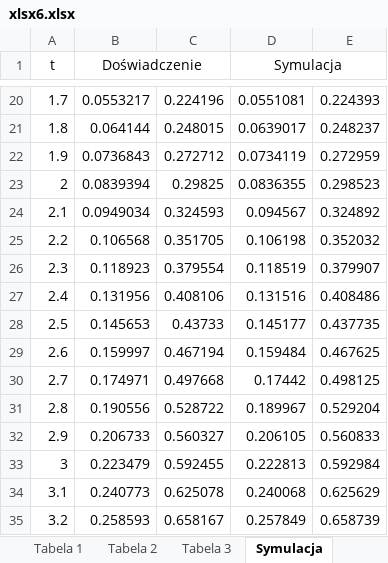
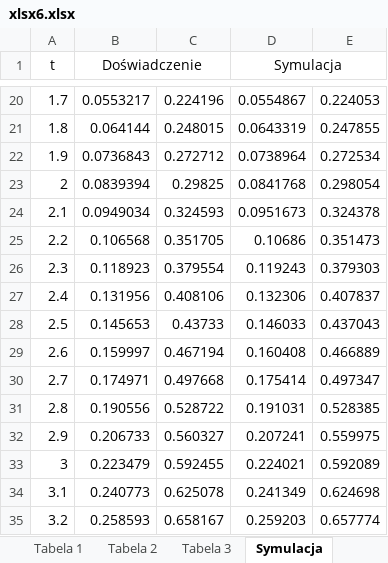
Before and after one commit to Filip-Rak/Optimization, an Excel workbook: Coursework Reports/6th assignment/xlsx6.xlsx, sheet Symulacja, drawn as a sheet; only a part is shown, gaps mark what is left out; values as stored, in another font and other column widths than the file's, no borders; charts and pictures not drawn; the diff covers the shown part only; the diff names each change by its address in the sheet, - before the commit and + after, or states it on an @@ line.

```diff
--- a/Coursework Reports/6th assignment/xlsx6.xlsx (sheet Symulacja)
+++ b/Coursework Reports/6th assignment/xlsx6.xlsx (sheet Symulacja)
-D20 (Symulacja): 0.0551081
+D20 (Symulacja): 0.0554867
-E20: 0.224393
+E20: 0.224053
-D21 (Symulacja): 0.0639017
+D21 (Symulacja): 0.0643319
-E21: 0.248237
+E21: 0.247855
-D22 (Symulacja): 0.0734119
+D22 (Symulacja): 0.0738964
-E22: 0.272959
+E22: 0.272534
-D23 (Symulacja): 0.0836355
+D23 (Symulacja): 0.0841768
-E23: 0.298523
+E23: 0.298054
-D24 (Symulacja): 0.094567
+D24 (Symulacja): 0.0951673
-E24: 0.324892
+E24: 0.324378
-D25 (Symulacja): 0.106198
+D25 (Symulacja): 0.10686
-E25: 0.352032
+E25: 0.351473
-D26 (Symulacja): 0.118519
+D26 (Symulacja): 0.119243
-E26: 0.379907
+E26: 0.379303
-D27 (Symulacja): 0.131516
+D27 (Symulacja): 0.132306
-E27: 0.408486
+E27: 0.407837
-D28 (Symulacja): 0.145177
+D28 (Symulacja): 0.146033
-E28: 0.437735
+E28: 0.437043
-D29 (Symulacja): 0.159484
+D29 (Symulacja): 0.160408
-E29: 0.467625
+E29: 0.466889
-D30 (Symulacja): 0.17442
+D30 (Symulacja): 0.175414
-E30: 0.498125
+E30: 0.497347
-D31 (Symulacja): 0.189967
+D31 (Symulacja): 0.191031
-E31: 0.529204
+E31: 0.528385
-D32 (Symulacja): 0.206105
+D32 (Symulacja): 0.207241
-E32: 0.560833
+E32: 0.559975
-D33 (Symulacja): 0.222813
+D33 (Symulacja): 0.224021
-E33: 0.592984
+E33: 0.592089
-D34 (Symulacja): 0.240068
+D34 (Symulacja): 0.241349
-E34: 0.625629
+E34: 0.624698
-D35 (Symulacja): 0.257849
+D35 (Symulacja): 0.259203
-E35: 0.658739
+E35: 0.657774
```
Also changed, not shown: 941 edited cells elsewhere in this sheet, sheet Tabela 3, charts or pictures, 3 other files.
